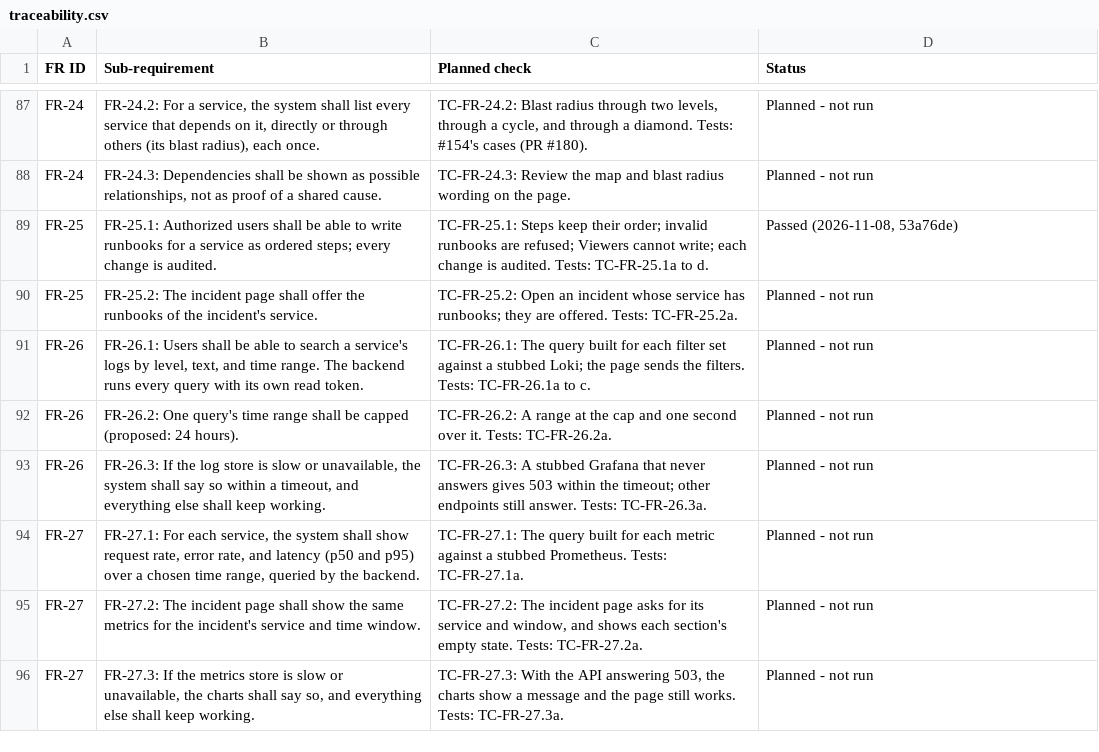
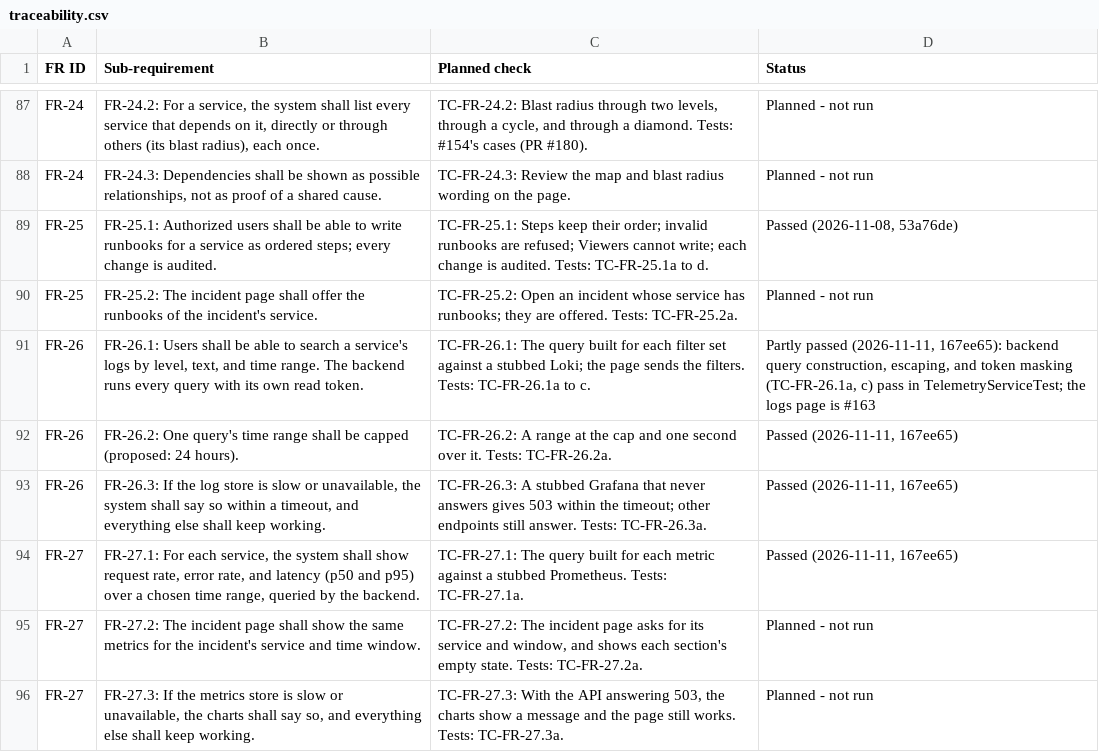
Before and after one commit to Shane07p/DevOps-Incident-Management-System, a CSV file: docs/4-testing/traceability.csv, drawn as a sheet; only a part is shown, gaps mark what is left out.

Commit message:
docs(testing): update traceability for FR-26 and FR-27 (#156)

```diff
--- a/docs/4-testing/traceability.csv
+++ b/docs/4-testing/traceability.csv
@@ -90,6 +90,6 @@
 "FR-25","FR-25.2: The incident page shall offer the runbooks of the incident's service.","TC-FR-25.2: Open an incident whose service has runbooks; they are offered. Tests: TC-FR-25.2a.","Planned - not run"
-"FR-26","FR-26.1: Users shall be able to search a service's logs by level, text, and time range. The backend runs every query with its own read token.","TC-FR-26.1: The query built for each filter set against a stubbed Loki; the page sends the filters. Tests: TC-FR-26.1a to c.","Planned - not run"
-"FR-26","FR-26.2: One query's time range shall be capped (proposed: 24 hours).","TC-FR-26.2: A range at the cap and one second over it. Tests: TC-FR-26.2a.","Planned - not run"
-"FR-26","FR-26.3: If the log store is slow or unavailable, the system shall say so within a timeout, and everything else shall keep working.","TC-FR-26.3: A stubbed Grafana that never answers gives 503 within the timeout; other endpoints still answer. Tests: TC-FR-26.3a.","Planned - not run"
-"FR-27","FR-27.1: For each service, the system shall show request rate, error rate, and latency (p50 and p95) over a chosen time range, queried by the backend.","TC-FR-27.1: The query built for each metric against a stubbed Prometheus. Tests: TC-FR-27.1a.","Planned - not run"
+"FR-26","FR-26.1: Users shall be able to search a service's logs by level, text, and time range. The backend runs every query with its own read token.","TC-FR-26.1: The query built for each filter set against a stubbed Loki; the page sends the filters. Tests: TC-FR-26.1a to c.","Partly passed (2026-11-11, 167ee65): backend query construction, escaping, and token masking (TC-FR-26.1a, c) pass in TelemetryServiceTest; the logs page is #163"
+"FR-26","FR-26.2: One query's time range shall be capped (proposed: 24 hours).","TC-FR-26.2: A range at the cap and one second over it. Tests: TC-FR-26.2a.","Passed (2026-11-11, 167ee65)"
+"FR-26","FR-26.3: If the log store is slow or unavailable, the system shall say so within a timeout, and everything else shall keep working.","TC-FR-26.3: A stubbed Grafana that never answers gives 503 within the timeout; other endpoints still answer. Tests: TC-FR-26.3a.","Passed (2026-11-11, 167ee65)"
+"FR-27","FR-27.1: For each service, the system shall show request rate, error rate, and latency (p50 and p95) over a chosen time range, queried by the backend.","TC-FR-27.1: The query built for each metric against a stubbed Prometheus. Tests: TC-FR-27.1a.","Passed (2026-11-11, 167ee65)"
 "FR-27","FR-27.2: The incident page shall show the same metrics for the incident's service and time window.","TC-FR-27.2: The incident page asks for its service and window, and shows each section's empty state. Tests: TC-FR-27.2a.","Planned - not run"
```
